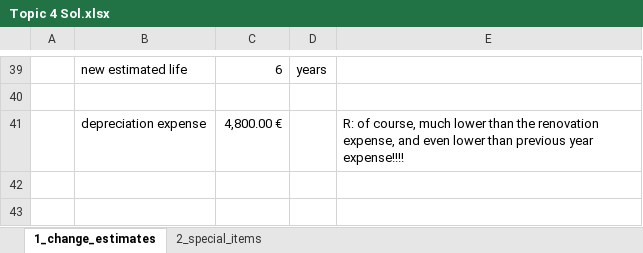
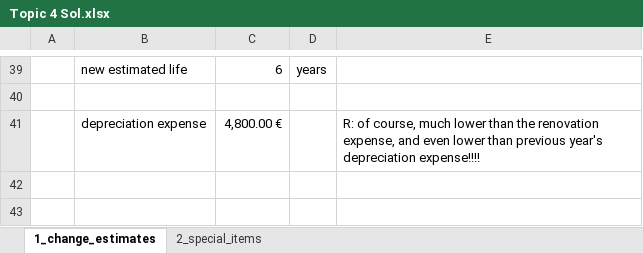
Before and after one commit to mortizm1988/lecture_financial_statements_analysis, an Excel workbook: topic_4_img/Topic 4 Sol.xlsx, sheet 1_change_estimates, drawn as a sheet; only a part is shown, gaps mark what is left out; values as stored, in another font and other column widths than the file's, no borders; charts and pictures not drawn; the diff names each change by its address in the sheet, - before the commit and + after, or states it on an @@ line.

```diff
--- a/topic_4_img/Topic 4 Sol.xlsx (sheet 1_change_estimates)
+++ b/topic_4_img/Topic 4 Sol.xlsx (sheet 1_change_estimates)
-E41: …than previous year expense!!!!
+E41: …than previous year's depreciation expense!!!!
```
Also changed, not shown: sheet 2_special_items, charts or pictures, topic_4_img/Topic 4 template.xlsx, 3 other files.
